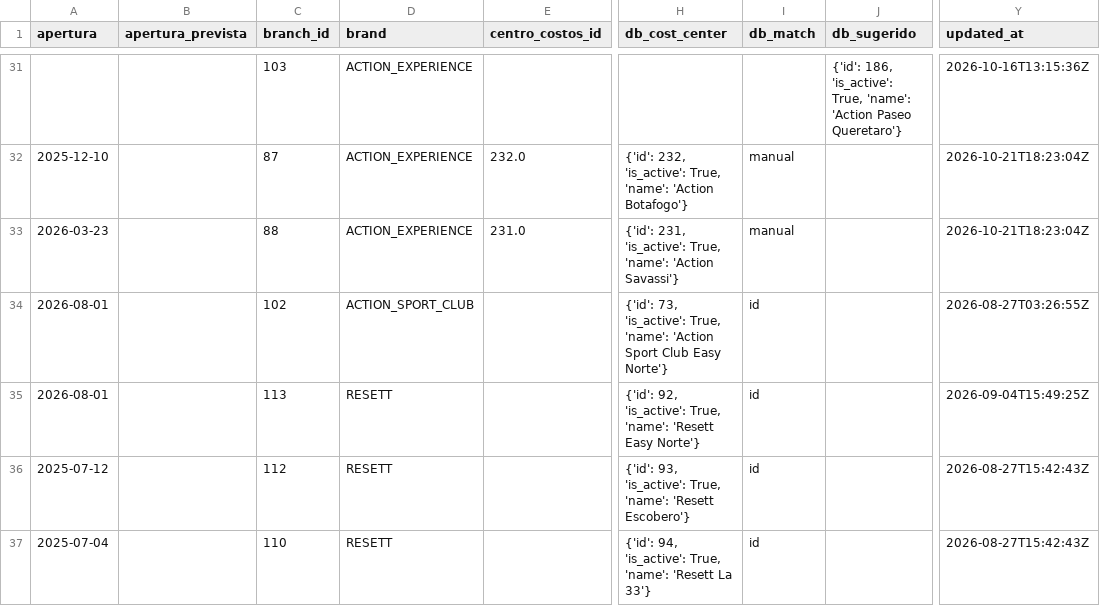
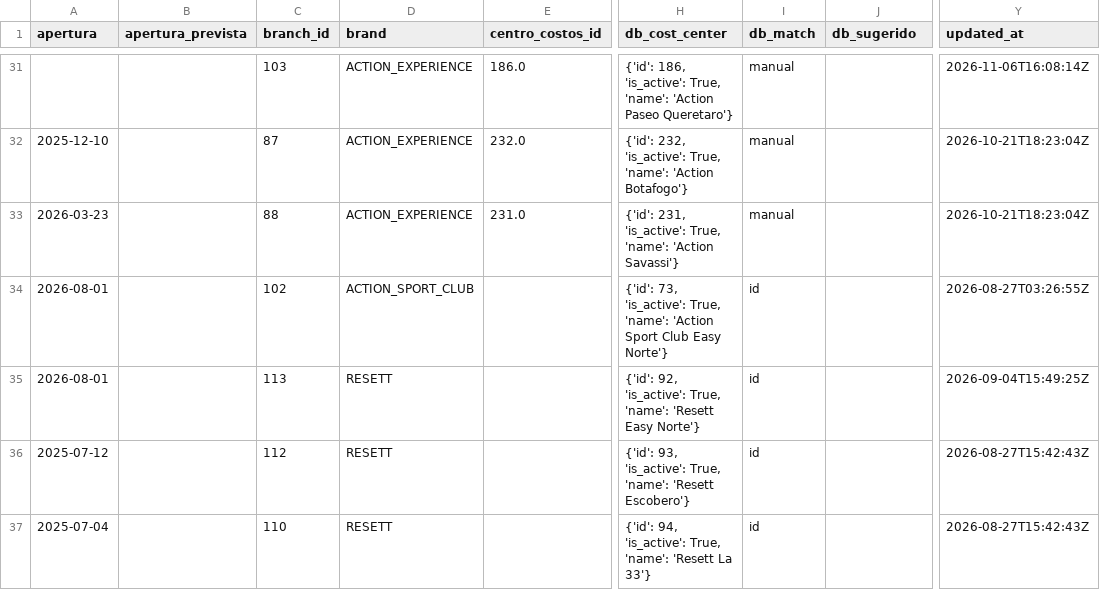
Before and after one commit to actionblackrep/dashboards, a CSV file: data/sedes.csv, drawn as a sheet; only a part is shown, gaps mark what is left out; the diff covers the shown part only; the diff names each change by its address in the sheet, - before the commit and + after, or states it on an @@ line.

```diff
--- a/data/sedes.csv
+++ b/data/sedes.csv
-E31 (centro_costos_id): (empty)
+E31 (centro_costos_id): 186.0
-H31 (db_cost_center): (empty)
+H31 (db_cost_center): {'id': 186, 'is_active': True, 'name': 'Action Paseo Queretaro'}
-I31 (db_match): (empty)
+I31 (db_match): manual
-J31 (db_sugerido): {'id': 186, 'is_active': True, 'name': 'Action Paseo Queretaro'}
+J31 (db_sugerido): (empty)
-Y31 (updated_at): 2026-10-16T13:15:36Z
+Y31 (updated_at): 2026-11-06T16:08:14Z
```
Also changed, not shown: 2 added rows, 2 removed rows and 45 edited cells elsewhere in this file, data/filtered_data_br.csv, 3 other files.
